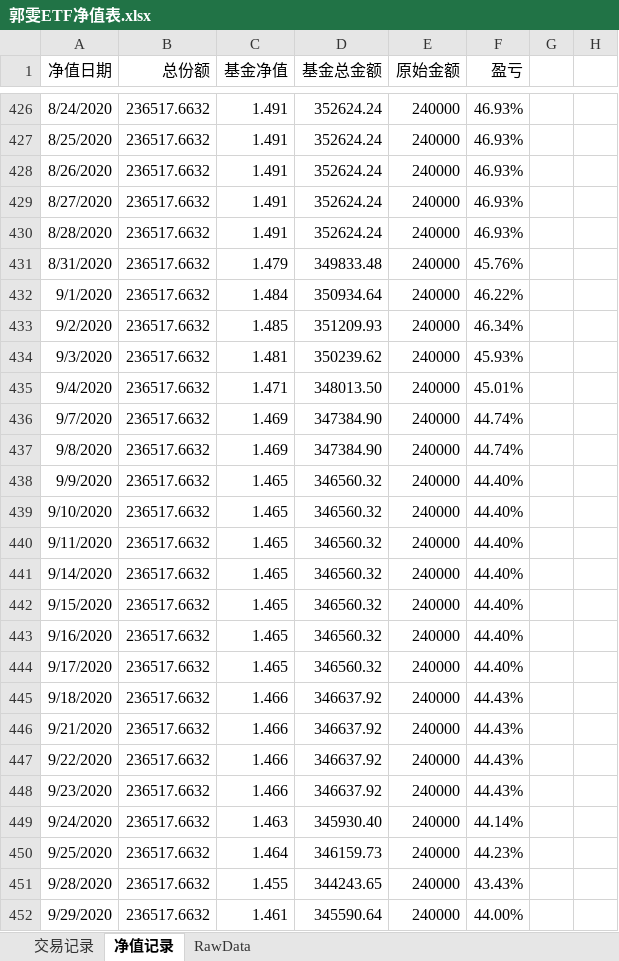
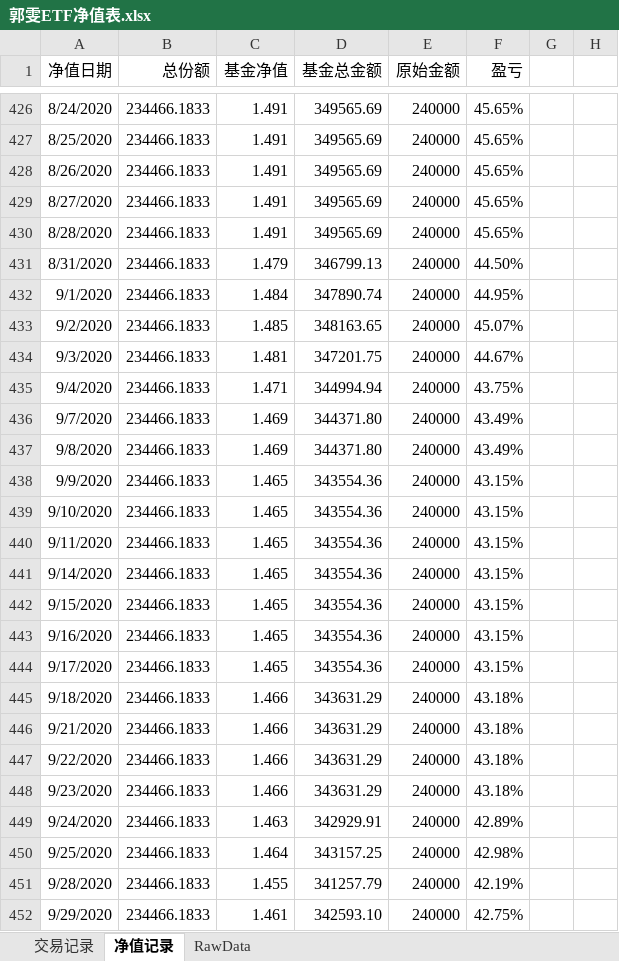
Before and after one commit to myGitToy/qmt-parser, an Excel workbook: trade/郭雯ETF净值表.xlsx, sheet 净值记录, drawn as a sheet; only a part is shown, gaps mark what is left out; values as stored, in another font and other column widths than the file's, no borders; charts and pictures not drawn; the diff covers the shown part only; the diff names each change by its address in the sheet, - before the commit and + after, or states it on an @@ line.

```diff
--- a/trade/郭雯ETF净值表.xlsx (sheet 净值记录)
+++ b/trade/郭雯ETF净值表.xlsx (sheet 净值记录)
-B426:B452 (总份额): 236517.6632
+B426:B452 (总份额): 234466.1833
-D426:D430 (基金总金额): 352624.24
+D426:D430 (基金总金额): 349565.69
-F426:F430 (盈亏): 46.93%
+F426:F430 (盈亏): 45.65%
-D431 (基金总金额): 349833.48
+D431 (基金总金额): 346799.13
-F431 (盈亏): 45.76%
+F431 (盈亏): 44.50%
-D432 (基金总金额): 350934.64
+D432 (基金总金额): 347890.74
-F432 (盈亏): 46.22%
+F432 (盈亏): 44.95%
-D433 (基金总金额): 351209.93
+D433 (基金总金额): 348163.65
-F433 (盈亏): 46.34%
+F433 (盈亏): 45.07%
-D434 (基金总金额): 350239.62
+D434 (基金总金额): 347201.75
-F434 (盈亏): 45.93%
+F434 (盈亏): 44.67%
-D435 (基金总金额): 348013.50
+D435 (基金总金额): 344994.94
-F435 (盈亏): 45.01%
+F435 (盈亏): 43.75%
-D436:D437 (基金总金额): 347384.90
+D436:D437 (基金总金额): 344371.80
-F436:F437 (盈亏): 44.74%
+F436:F437 (盈亏): 43.49%
-D438:D444 (基金总金额): 346560.32
+D438:D444 (基金总金额): 343554.36
-F438:F444 (盈亏): 44.40%
+F438:F444 (盈亏): 43.15%
-D445:D448 (基金总金额): 346637.92
+D445:D448 (基金总金额): 343631.29
-F445:F448 (盈亏): 44.43%
+F445:F448 (盈亏): 43.18%
-D449 (基金总金额): 345930.40
+D449 (基金总金额): 342929.91
-F449 (盈亏): 44.14%
+F449 (盈亏): 42.89%
-D450 (基金总金额): 346159.73
+D450 (基金总金额): 343157.25
-F450 (盈亏): 44.23%
+F450 (盈亏): 42.98%
-D451 (基金总金额): 344243.65
+D451 (基金总金额): 341257.79
-F451 (盈亏): 43.43%
+F451 (盈亏): 42.19%
-D452 (基金总金额): 345590.64
+D452 (基金总金额): 342593.10
-F452 (盈亏): 44.00%
+F452 (盈亏): 42.75%
```
Also changed, not shown: 49 added rows and 160 edited cells elsewhere in this sheet, sheet RawData, sheet 交易记录, charts or pictures, 6 other files.
